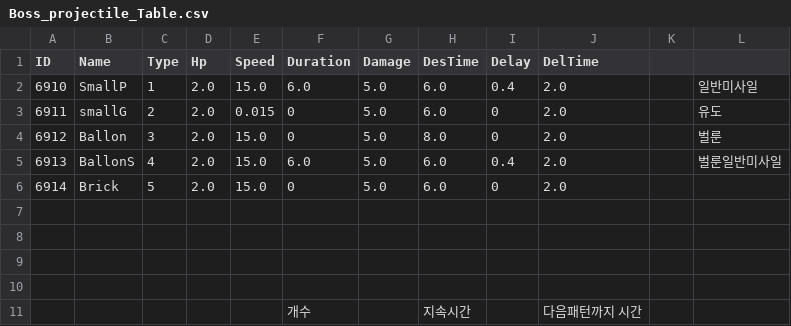
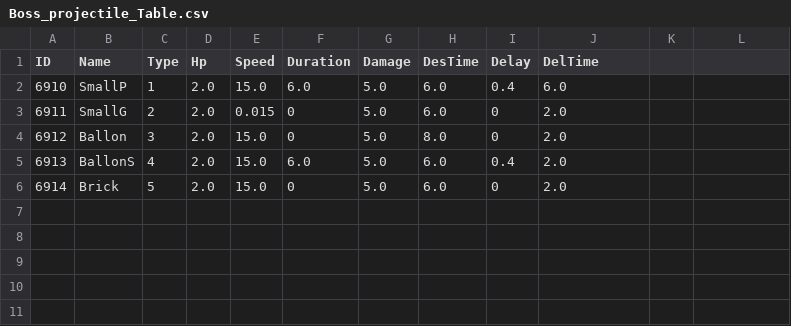
Before and after one commit to kupka05/Project_DR_KHT, a CSV file: Project_DR/Assets/Resources/Boss_projectile_Table.csv, drawn as a sheet.

```diff
--- a/Project_DR/Assets/Resources/Boss_projectile_Table.csv
+++ b/Project_DR/Assets/Resources/Boss_projectile_Table.csv
@@ -1,11 +1,6 @@
 ID,Name,Type,Hp,Speed,Duration,Damage,DesTime,Delay,DelTime
-6910,SmallP,1,2.0,15.0,6.0,5.0,6.0,0.4,2.0,,일반미사일
-6911,smallG,2,2.0,0.015,0,5.0,6.0,0,2.0,,유도
-6912,Ballon,3,2.0,15.0,0,5.0,8.0,0,2.0,,벌룬
-6913,BallonS,4,2.0,15.0,6.0,5.0,6.0,0.4,2.0,,벌룬일반미사일
+6910,SmallP,1,2.0,15.0,6.0,5.0,6.0,0.4,6.0
+6911,SmallG,2,2.0,0.015,0,5.0,6.0,0,2.0
+6912,Ballon,3,2.0,15.0,0,5.0,8.0,0,2.0
+6913,BallonS,4,2.0,15.0,6.0,5.0,6.0,0.4,2.0
 6914,Brick,5,2.0,15.0,0,5.0,6.0,0,2.0
-
-
-
-
-,,,,,개수,,지속시간,,다음패턴까지 시간
```
Also changed, not shown: Project_DR/Assets/Resources/BossMonster_Table.csv, Project_DR/Assets/Resources/Boss_Table.csv, 9 other files.
